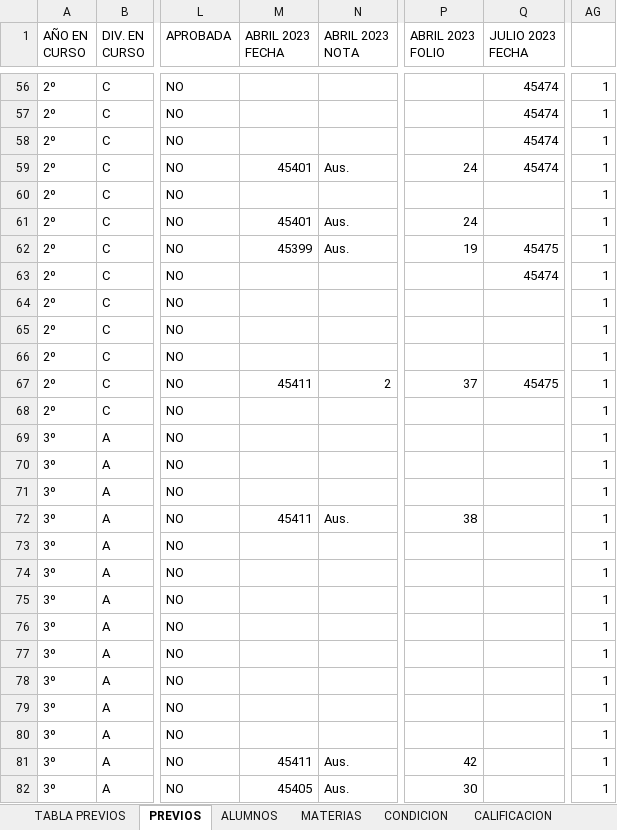
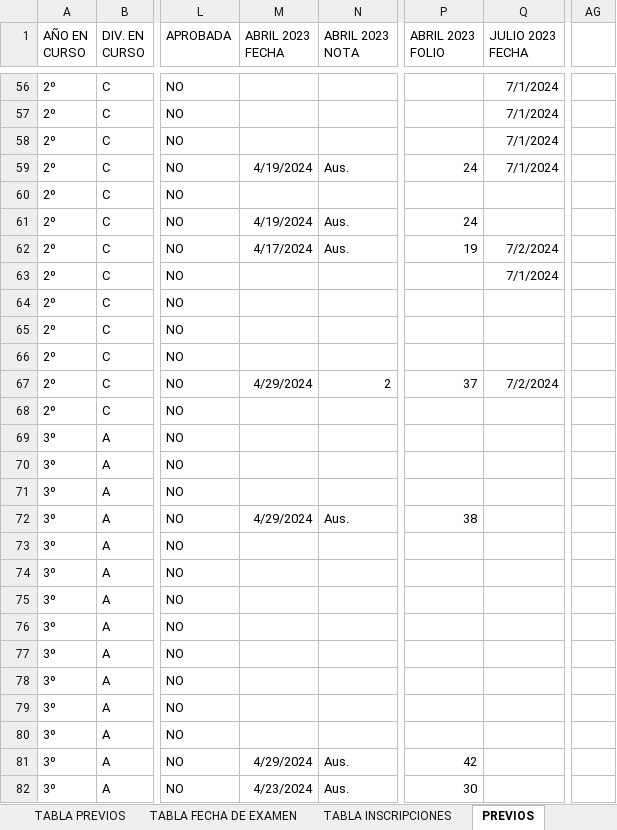
Before and after one commit to kuque84/NSGA---Backend, an Excel workbook: BD/Previas a BD.xlsx, sheet PREVIOS, drawn as a sheet; only a part is shown, gaps mark what is left out; values as stored, in another font and other column widths than the file's, no borders; the diff covers the shown part only; the diff names each change by its address in the sheet, - before the commit and + after, or states it on an @@ line.

```diff
--- a/BD/Previas a BD.xlsx (sheet PREVIOS)
+++ b/BD/Previas a BD.xlsx (sheet PREVIOS)
+sheet tab: TABLA FECHA DE EXAMEN
+sheet tab: TABLA INSCRIPCIONES
-Q56:Q59 (JULIO 2023 FECHA): 45474
+Q56:Q59 (JULIO 2023 FECHA): 7/1/2024
-AG56:AG82: 1
+AG56:AG82: (empty)
-M59 (ABRIL 2023 FECHA): 45401
+M59 (ABRIL 2023 FECHA): 4/19/2024
-M61 (ABRIL 2023 FECHA): 45401
+M61 (ABRIL 2023 FECHA): 4/19/2024
-M62 (ABRIL 2023 FECHA): 45399
+M62 (ABRIL 2023 FECHA): 4/17/2024
-Q62 (JULIO 2023 FECHA): 45475
+Q62 (JULIO 2023 FECHA): 7/2/2024
-Q63 (JULIO 2023 FECHA): 45474
+Q63 (JULIO 2023 FECHA): 7/1/2024
-M67 (ABRIL 2023 FECHA): 45411
+M67 (ABRIL 2023 FECHA): 4/29/2024
-Q67 (JULIO 2023 FECHA): 45475
+Q67 (JULIO 2023 FECHA): 7/2/2024
-M72 (ABRIL 2023 FECHA): 45411
+M72 (ABRIL 2023 FECHA): 4/29/2024
-M81 (ABRIL 2023 FECHA): 45411
+M81 (ABRIL 2023 FECHA): 4/29/2024
-M82 (ABRIL 2023 FECHA): 45405
+M82 (ABRIL 2023 FECHA): 4/23/2024
```
Also changed, not shown: 1484 edited cells elsewhere in this sheet, sheet TABLA PREVIOS, formulas that keep their value, 3 other files.
